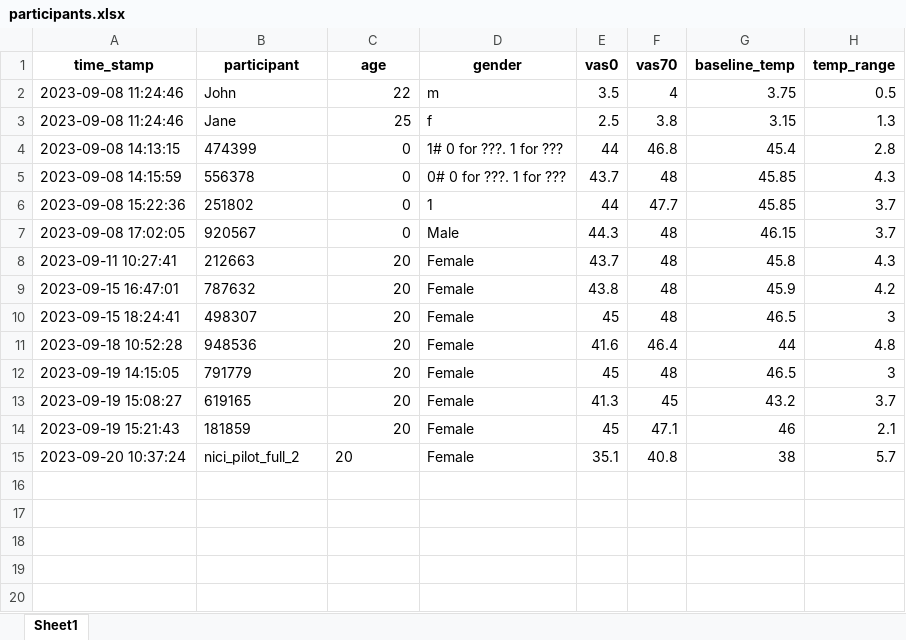
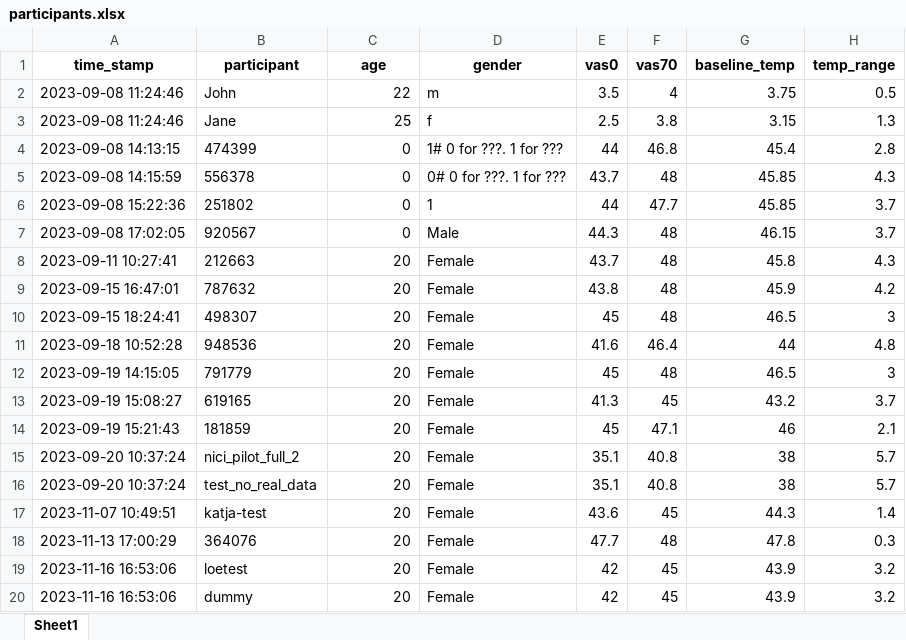
Before and after one commit to visserle/pain-measurement, an Excel workbook: experiments/participants.xlsx, sheet Sheet1, drawn as a sheet; values as stored, in another font and other column widths than the file's, no borders; the diff names each change by its address in the sheet, - before the commit and + after, or states it on an @@ line.

```diff
--- a/experiments/participants.xlsx (sheet Sheet1)
+++ b/experiments/participants.xlsx (sheet Sheet1)
-C15 alignment: left
+C15 alignment: right
+row 16: 2023-09-20 10:37:24 | test_no_real_data | 20 | Female | 35.1 | 40.8 | 38 | 5.7
+row 17: 2023-11-07 10:49:51 | katja-test | 20 | Female | 43.6 | 45 | 44.3 | 1.4
+row 18: 2023-11-13 17:00:29 | 364076 | 20 | Female | 47.7 | 48 | 47.8 | 0.3
+row 19: 2023-11-16 16:53:06 | loetest | 20 | Female | 42 | 45 | 43.9 | 3.2
+row 20: 2023-11-16 16:53:06 | dummy | 20 | Female | 42 | 45 | 43.9 | 3.2
```
Also changed, not shown: 9 other files.
